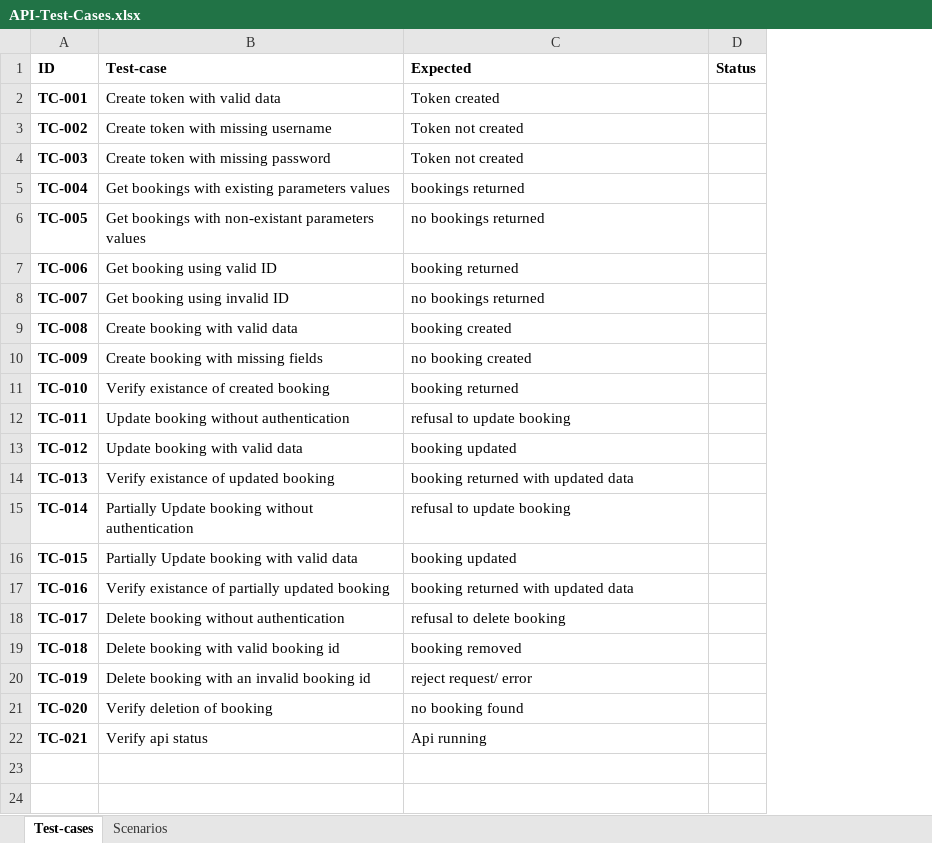
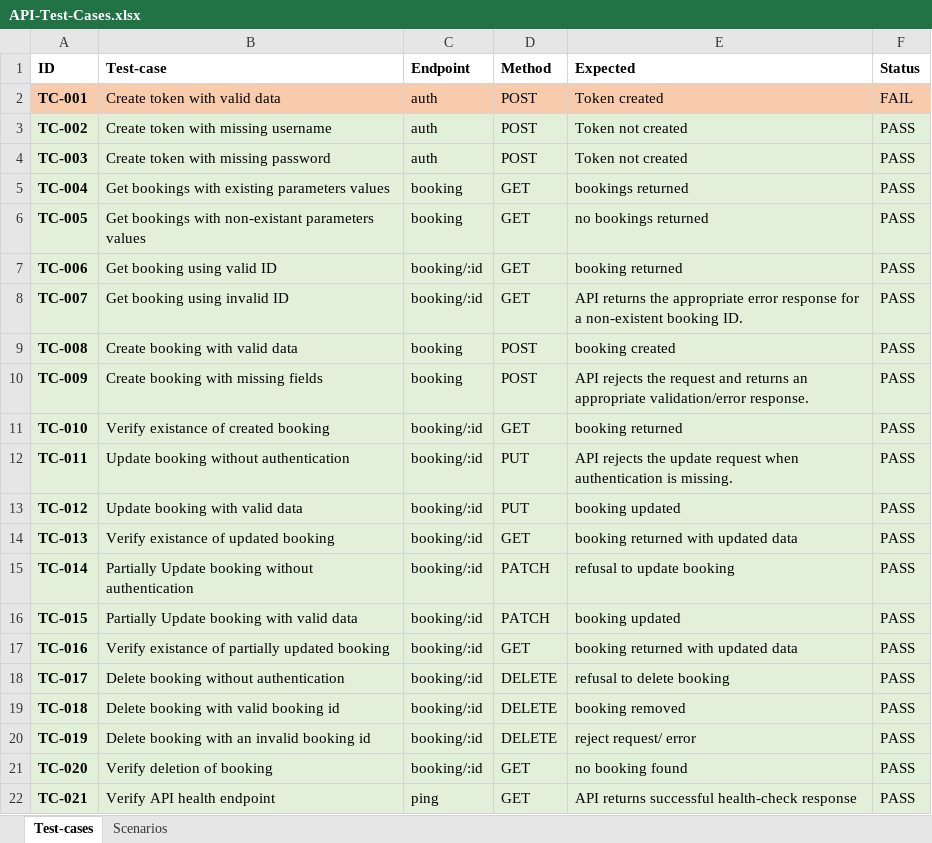
Before and after one commit to Shahd11037/restful-booker-api-testing, an Excel workbook: Test cases/API-Test-Cases.xlsx, sheet Test-cases, drawn as a sheet; values as stored, in another font and other column widths than the file's, no borders; addresses are those after the commit; the diff names each change by its address in the sheet, - before the commit and + after, or states it on an @@ line.

Commit message:
test cases executed

```diff
--- a/Test cases/API-Test-Cases.xlsx (sheet Test-cases)
+++ b/Test cases/API-Test-Cases.xlsx (sheet Test-cases)
+column C (Endpoint), rows 2-22: auth | auth | auth | booking | booking | booking/:id | booking/:id | booking | booking | booking/:id | booking/:id | booking/:id | booking/:id | booking/:id | booking/:id | booking/:id | booking/:id | booking/:id | booking/:id | booking/:id | ping
+column D (Method), rows 2-22: POST | POST | POST | GET | GET | GET | GET | POST | POST | GET | PUT | PUT | GET | PATCH | PATCH | GET | DELETE | DELETE | DELETE | GET | GET
-A2:B2 fill: none
+A2:B2 fill: #F8CBAD
-E2:F2 fill: none
+E2:F2 fill: #F8CBAD
-F2 (Status): (empty)
+F2 (Status): FAIL
-A3:B22 fill: none
+A3:B22 fill: #E2F0D9
-E3:F22 fill: none
+E3:F22 fill: #E2F0D9
-F3:F22 (Status): (empty)
+F3:F22 (Status): PASS
-E8 (Expected): no bookings returned
+E8 (Expected): API returns the appropriate error response for a non-existent booking ID.
-E10 (Expected): no booking created
+E10 (Expected): API rejects the request and returns an appropriate validation/error response.
-E12 (Expected): refusal to update booking
+E12 (Expected): API rejects the update request when authentication is missing.
-B22 (Test-case): Verify api status
+B22 (Test-case): Verify API health endpoint
-E22 (Expected): Api running
+E22 (Expected): API returns successful health-check response
```
